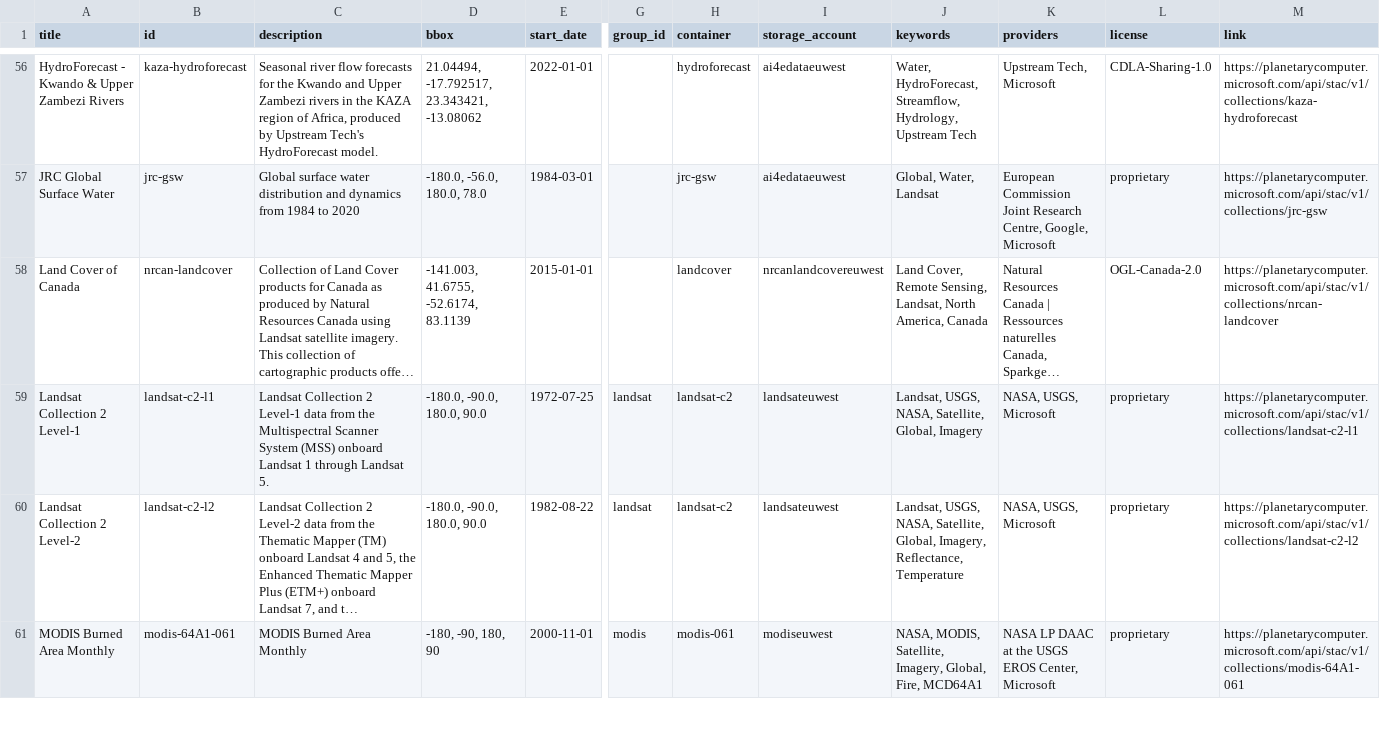
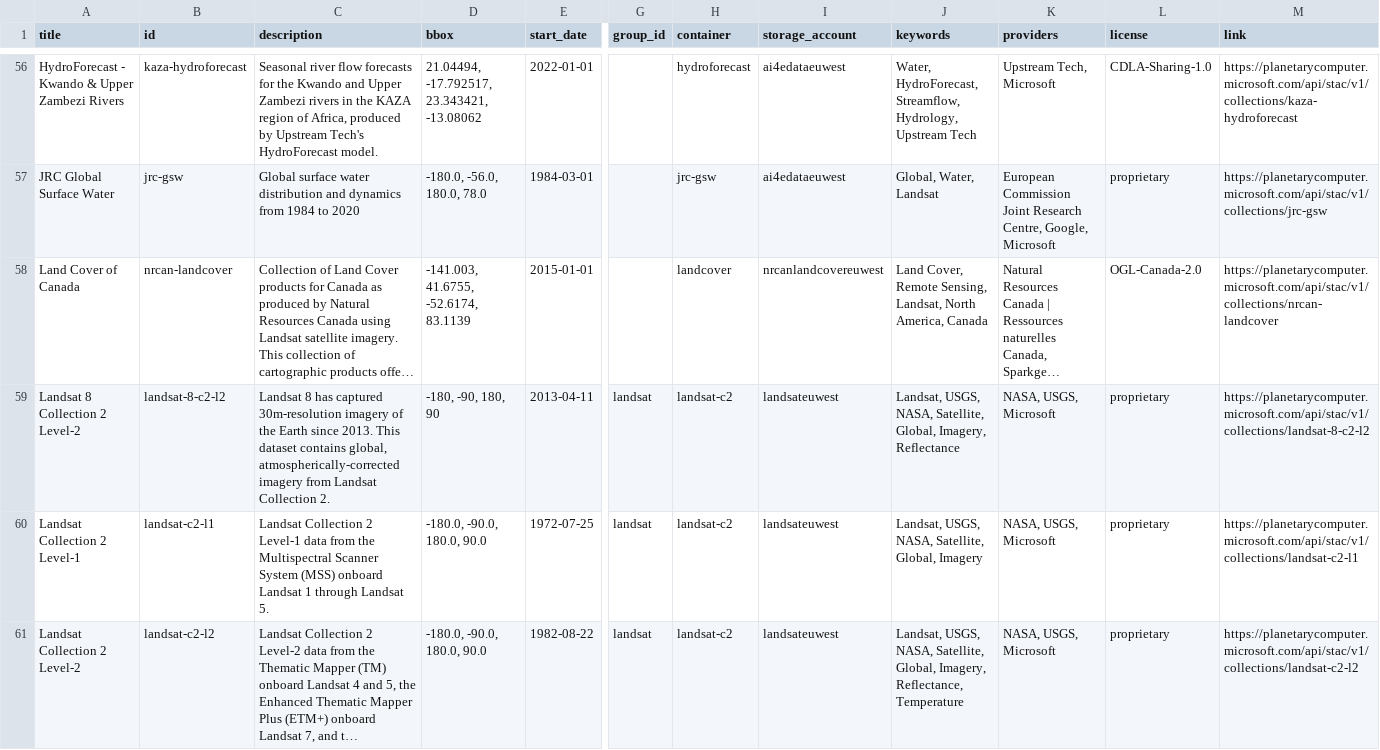
Before and after one commit to opengeos/Planetary-Computer-Catalog, a TSV file: pc_catalog.tsv, drawn as a sheet; only a part is shown, gaps mark what is left out; the shorter side is filled out with more unchanged rows; long unchanged cells end in …; rows hold the shown columns only; the diff names each change by its address in the sheet, - before the commit and + after, or states it on an @@ line.

```diff
--- a/pc_catalog.tsv
+++ b/pc_catalog.tsv
+row 59: Landsat 8 Collection 2 Level-2 | landsat-8-c2-l2 | Landsat 8 has captured 30m-resolution imagery of the Earth since 2013. This dataset contains global, atmospherically-corrected imagery from Landsat Collection 2. | -180, -90, 180, 90 | 2013-04-11 | landsat | landsat-c2 | landsateuwest | Landsat, USGS, NASA, Satellite, Global, Imagery, Reflectance | NASA, USGS, Microsoft | proprietary | https://planetarycomputer.microsoft.com/api/stac/v1/collections/landsat-8-c2-l2
```
Also changed, not shown: 4 other files.
